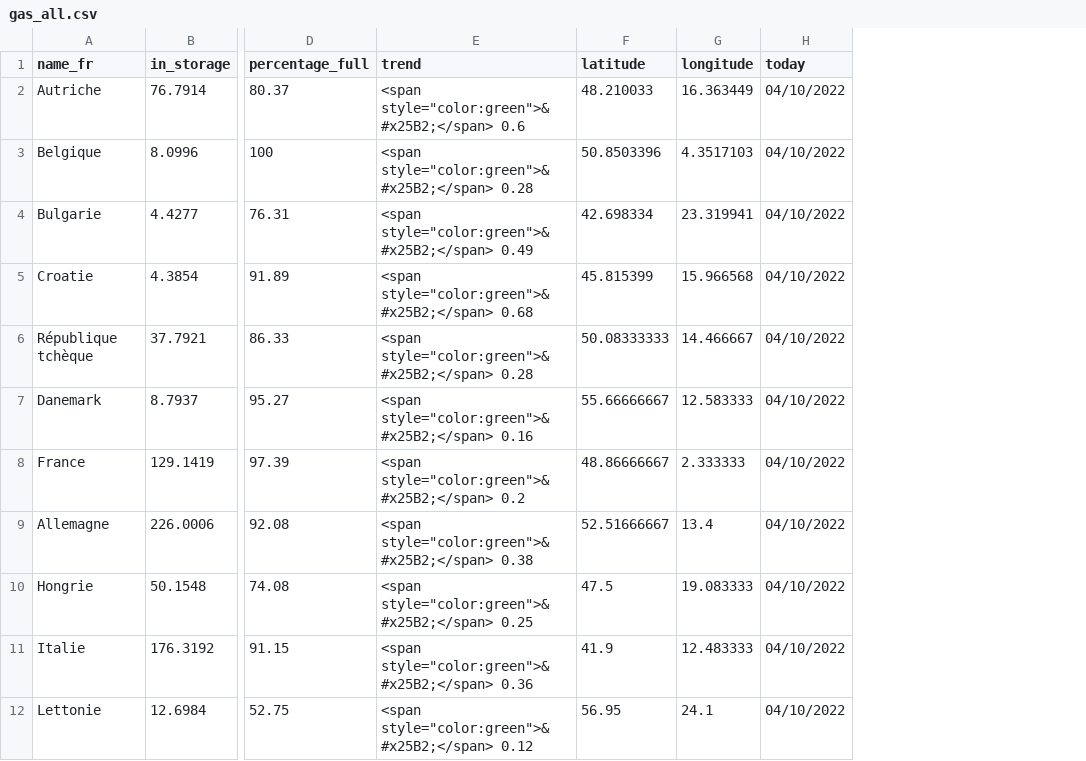
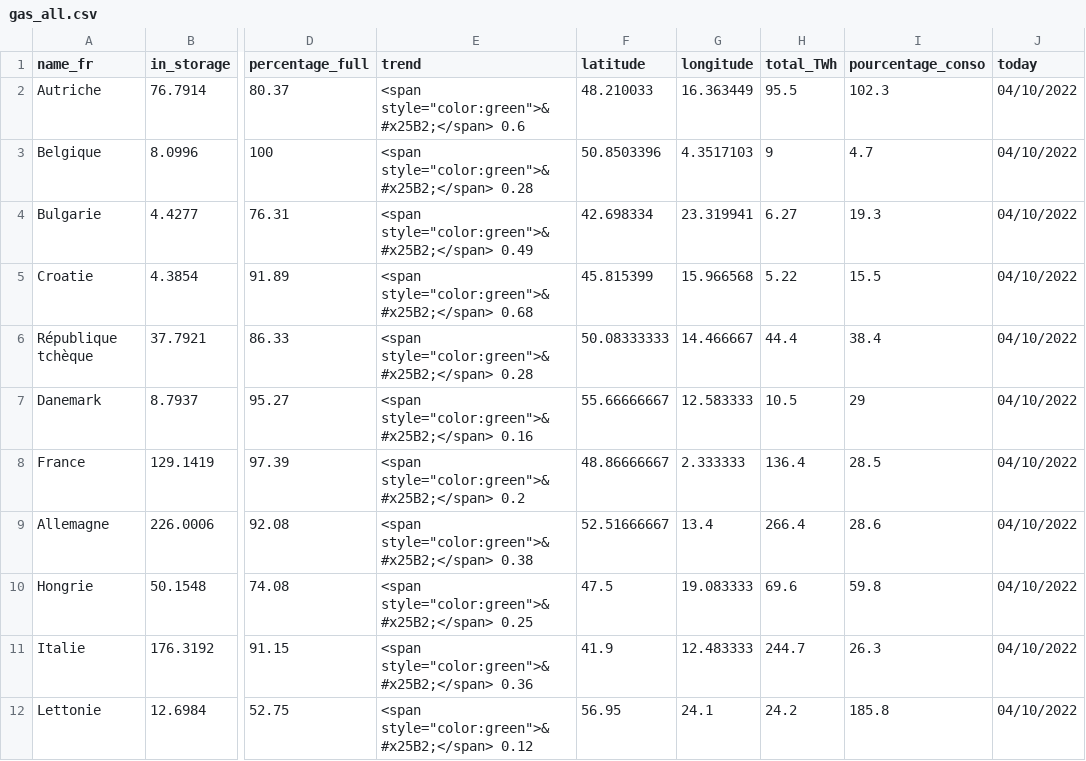
Before and after one commit to amcaw/gas_europe, a CSV file: gas_all.csv, drawn as a sheet; only a part is shown, gaps mark what is left out; the diff names each change by its address in the sheet, - before the commit and + after, or states it on an @@ line.

```diff
--- a/gas_all.csv
+++ b/gas_all.csv
+column H (total_TWh), rows 2-12: 95.5 | 9 | 6.27 | 5.22 | 44.4 | 10.5 | 136.4 | 266.4 | 69.6 | 244.7 | 24.2
+column I (pourcentage_conso), rows 2-12: 102.3 | 4.7 | 19.3 | 15.5 | 38.4 | 29 | 28.5 | 28.6 | 59.8 | 26.3 | 185.8
```
